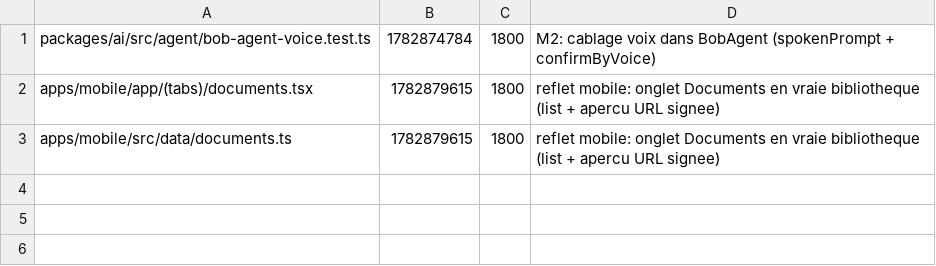
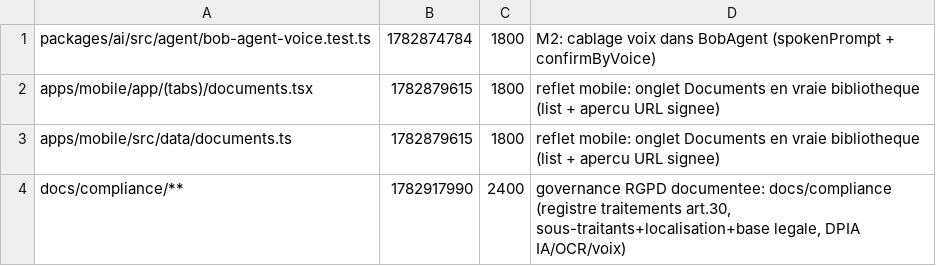
Before and after one commit to GLWebDevAgency/bob-pro, a TSV file: claims.tsv, drawn as a sheet.

Commit message:
claim:docs/compliance/** ttl=2400

```diff
--- a/claims.tsv
+++ b/claims.tsv
@@ -3 +3,2 @@ apps/mobile/app/(tabs)/documents.tsx	1782879615	1800	reflet mobile: onglet Docum
 apps/mobile/src/data/documents.ts	1782879615	1800	reflet mobile: onglet Documents en vraie bibliotheque (list + apercu URL signee)
+docs/compliance/**	1782917990	2400	governance RGPD documentee: docs/compliance (registre traitements art.30, sous-traitants+localisation+base legale, DPIA IA/OCR/voix)
```
Also changed, not shown: 1 other file.
